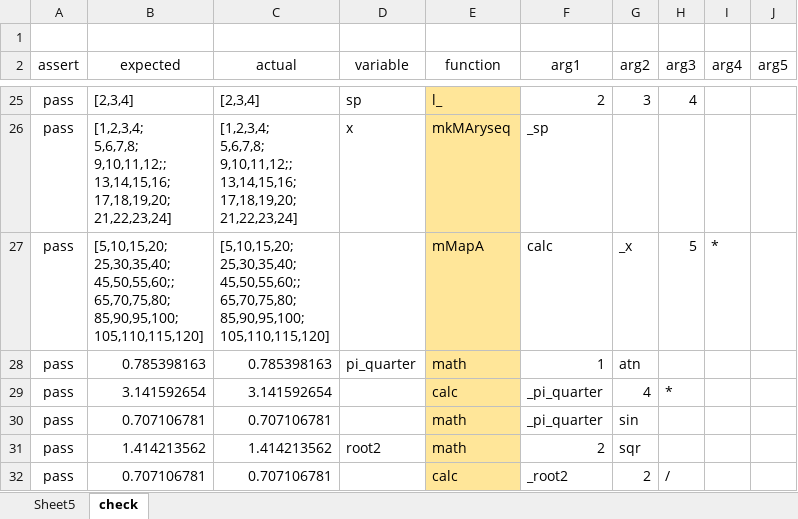
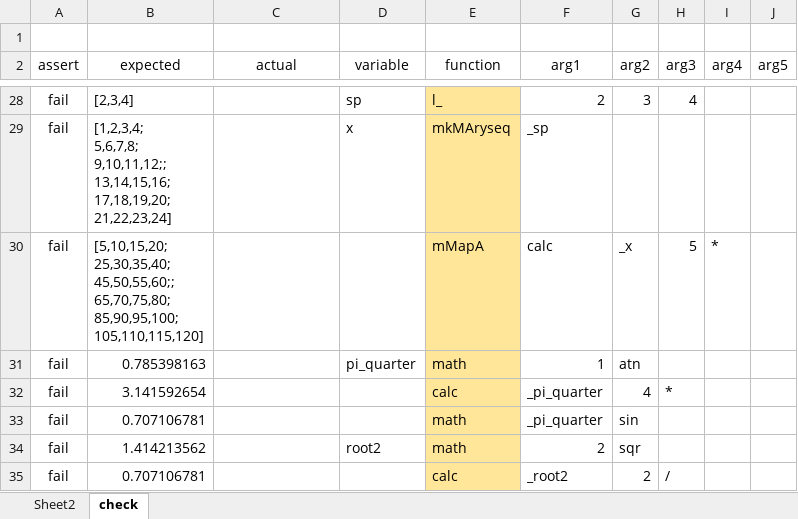
Before and after one commit to mnru/VBA-Functional-Array, an Excel workbook: VBA-Functional-Array-Library.xlsm, sheet check, drawn as a sheet; only a part is shown, gaps mark what is left out; values as stored, in another font and other column widths than the file's, no borders; charts and pictures and conditional formats and table styles not drawn; addresses are those after the commit; ↵ is a line break in a cell; the diff covers the shown part only; the diff names each change by its address in the sheet, - before the commit and + after, or states it on an @@ line.

```diff
--- a/VBA-Functional-Array-Library.xlsm (sheet check)
+++ b/VBA-Functional-Array-Library.xlsm (sheet check)
-sheet tab: Sheet5
+sheet tab: Sheet2
-A28:A35 (assert): pass
+A28:A35 (assert): fail
-C28 (actual): [2,3,4]
+C28 (actual): (empty)
-C29 (actual): [1,2,3,4; ↵ 5,6,7,8; ↵ 9,10,11,12;; ↵ 13,14,15,16; ↵ 17,18,19,20; ↵ 21,22,23,24]
+C29 (actual): (empty)
-C30 (actual): [5,10,15,20; ↵ 25,30,35,40; ↵ 45,50,55,60;; ↵ 65,70,75,80; ↵ 85,90,95,100; ↵ 105,110,115,120]
+C30 (actual): (empty)
-C31 (actual): 0.785398163
+C31 (actual): (empty)
-C32 (actual): 3.141592654
+C32 (actual): (empty)
-C33 (actual): 0.707106781
+C33 (actual): (empty)
-C34 (actual): 1.414213562
+C34 (actual): (empty)
-C35 (actual): 0.707106781
+C35 (actual): (empty)
```
Also changed, not shown: 5 added rows, 2 removed rows and 42 edited cells elsewhere in this sheet, 5 other files.
